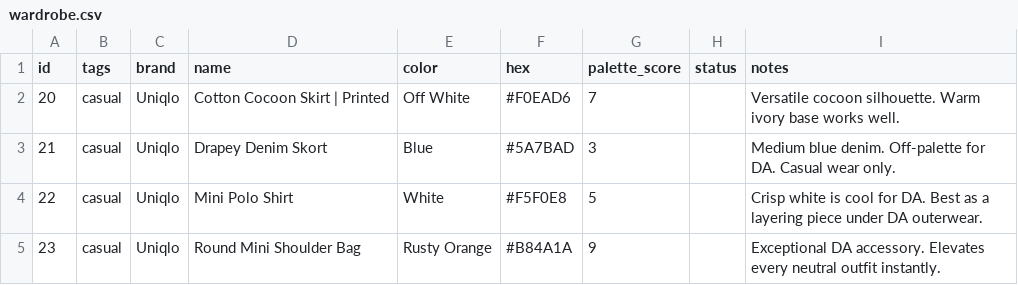
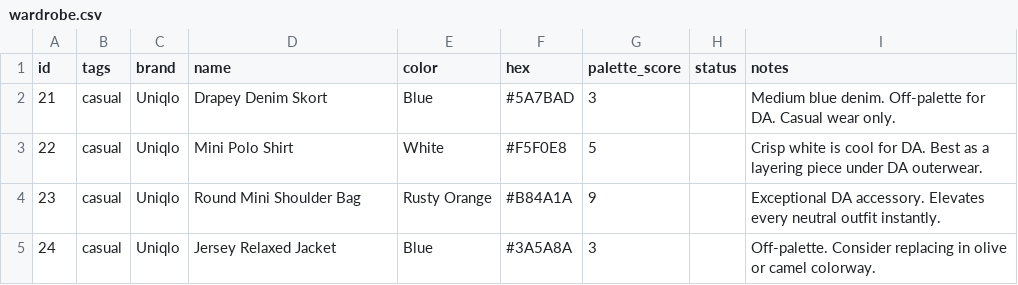
Before and after one commit to nmillere/wardrobe, a CSV file: wardrobe.csv, drawn as a sheet; only a part is shown; the shorter side is filled out with more unchanged rows; the diff names each change by its address in the sheet, - before the commit and + after, or states it on an @@ line.

Commit message:
Remove Cotton Cocoon Skirt | Printed from wardrobe via MCP

```diff
--- a/wardrobe.csv
+++ b/wardrobe.csv
-row 2: 20 | casual | Uniqlo | Cotton Cocoon Skirt | Printed | Off White | #F0EAD6 | 7 |  | Versatile cocoon silhouette. Warm ivory base works well.
```
